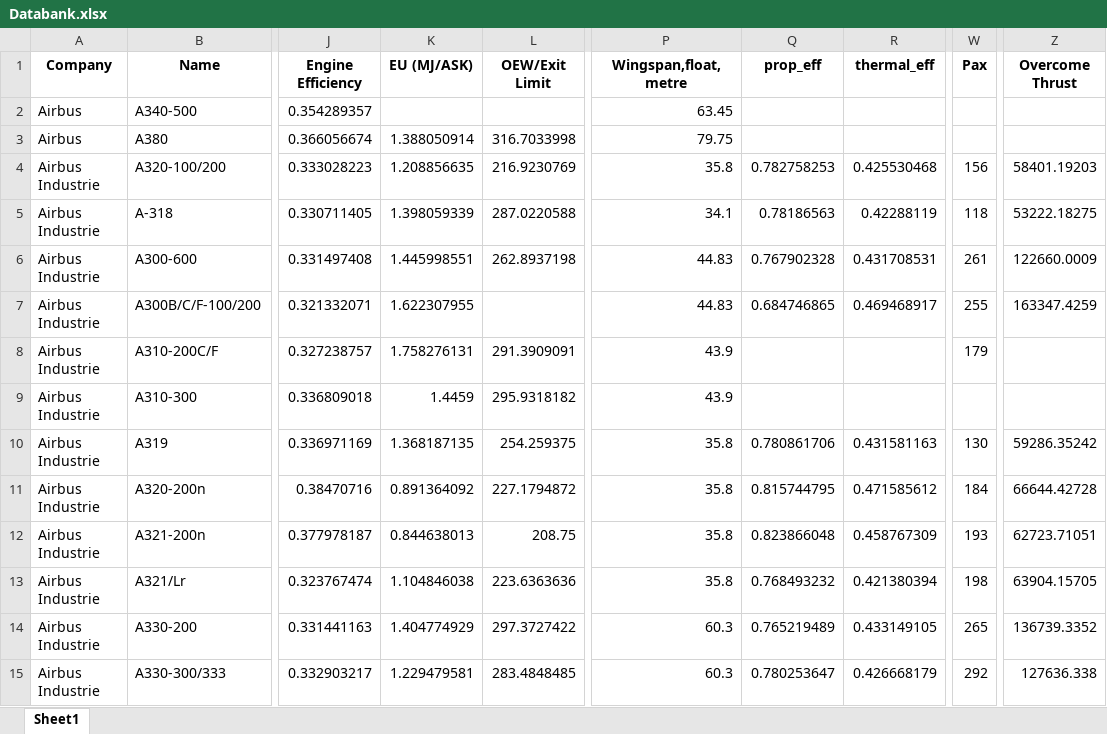
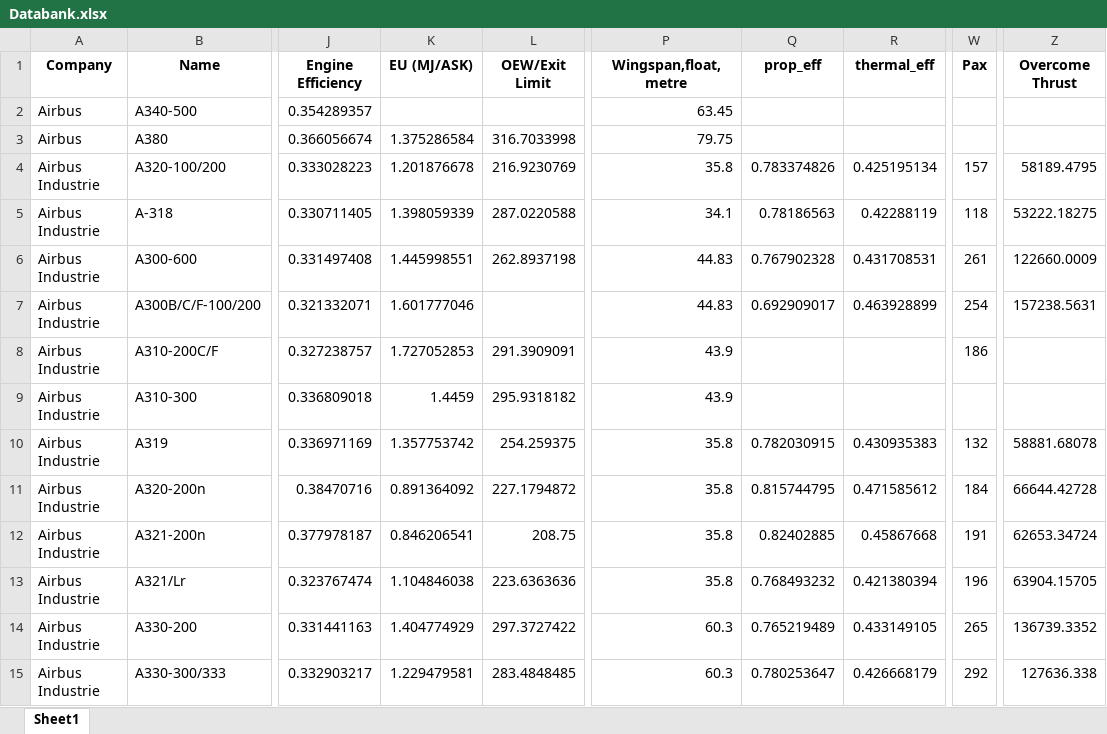
Before and after one commit to rohrerph/Master_Thesis_Codes, an Excel workbook: test_env/dashboard_creation/Databank.xlsx, sheet Sheet1, drawn as a sheet; only a part is shown, gaps mark what is left out; values as stored, in another font and other column widths than the file's, no borders; the diff covers the shown part only; the diff names each change by its address in the sheet, - before the commit and + after, or states it on an @@ line.

```diff
--- a/test_env/dashboard_creation/Databank.xlsx (sheet Sheet1)
+++ b/test_env/dashboard_creation/Databank.xlsx (sheet Sheet1)
-K3 (EU (MJ/ASK)): 1.388050914
+K3 (EU (MJ/ASK)): 1.375286584
-K4 (EU (MJ/ASK)): 1.208856635
+K4 (EU (MJ/ASK)): 1.201876678
-Q4 (prop_eff): 0.782758253
+Q4 (prop_eff): 0.783374826
-R4 (thermal_eff): 0.425530468
+R4 (thermal_eff): 0.425195134
-W4 (Pax): 156
+W4 (Pax): 157
-Z4 (Overcome Thrust): 58401.19203
+Z4 (Overcome Thrust): 58189.4795
-K7 (EU (MJ/ASK)): 1.622307955
+K7 (EU (MJ/ASK)): 1.601777046
-Q7 (prop_eff): 0.684746865
+Q7 (prop_eff): 0.692909017
-R7 (thermal_eff): 0.469468917
+R7 (thermal_eff): 0.463928899
-W7 (Pax): 255
+W7 (Pax): 254
-Z7 (Overcome Thrust): 163347.4259
+Z7 (Overcome Thrust): 157238.5631
-K8 (EU (MJ/ASK)): 1.758276131
+K8 (EU (MJ/ASK)): 1.727052853
-W8 (Pax): 179
+W8 (Pax): 186
-K10 (EU (MJ/ASK)): 1.368187135
+K10 (EU (MJ/ASK)): 1.357753742
-Q10 (prop_eff): 0.780861706
+Q10 (prop_eff): 0.782030915
-R10 (thermal_eff): 0.431581163
+R10 (thermal_eff): 0.430935383
-W10 (Pax): 130
+W10 (Pax): 132
-Z10 (Overcome Thrust): 59286.35242
+Z10 (Overcome Thrust): 58881.68078
-K12 (EU (MJ/ASK)): 0.844638013
+K12 (EU (MJ/ASK)): 0.846206541
-Q12 (prop_eff): 0.823866048
+Q12 (prop_eff): 0.82402885
-R12 (thermal_eff): 0.458767309
+R12 (thermal_eff): 0.45867668
-W12 (Pax): 193
+W12 (Pax): 191
-Z12 (Overcome Thrust): 62723.71051
+Z12 (Overcome Thrust): 62653.34724
-W13 (Pax): 198
+W13 (Pax): 196
```
Also changed, not shown: 1 added row and 68 edited cells elsewhere in this sheet, test_env/Dashboard.xlsx, test_env/dashboard_creation/advancedtw.xlsx, 26 other files.
